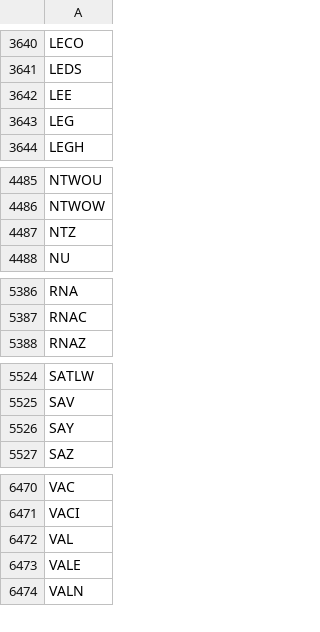
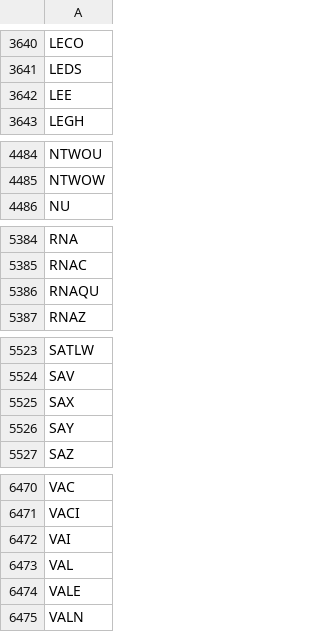
Before and after one commit to gitdhirajsv/Azalyst-Stock-Intelligence, a CSV file: global_tickers.csv, drawn as a sheet; only a part is shown, gaps mark what is left out; the diff covers the shown part only.

```diff
--- a/global_tickers.csv
+++ b/global_tickers.csv
@@ -3642,3 +3642,2 @@ LEDS
 LEE
-LEG
 LEGH
@@ -4486,3 +4485,2 @@ NTWOU
 NTWOW
-NTZ
 NU
@@ -5387,2 +5385,3 @@ RNA
 RNAC
+RNAQU
 RNAZ
@@ -5525,2 +5524,3 @@ SATLW
 SAV
+SAX
 SAY
@@ -6471,2 +6471,3 @@ VAC
 VACI
+VAI
 VAL
```
Also changed, not shown: 6 added rows and 5 removed rows elsewhere in this file, 5 other files.
